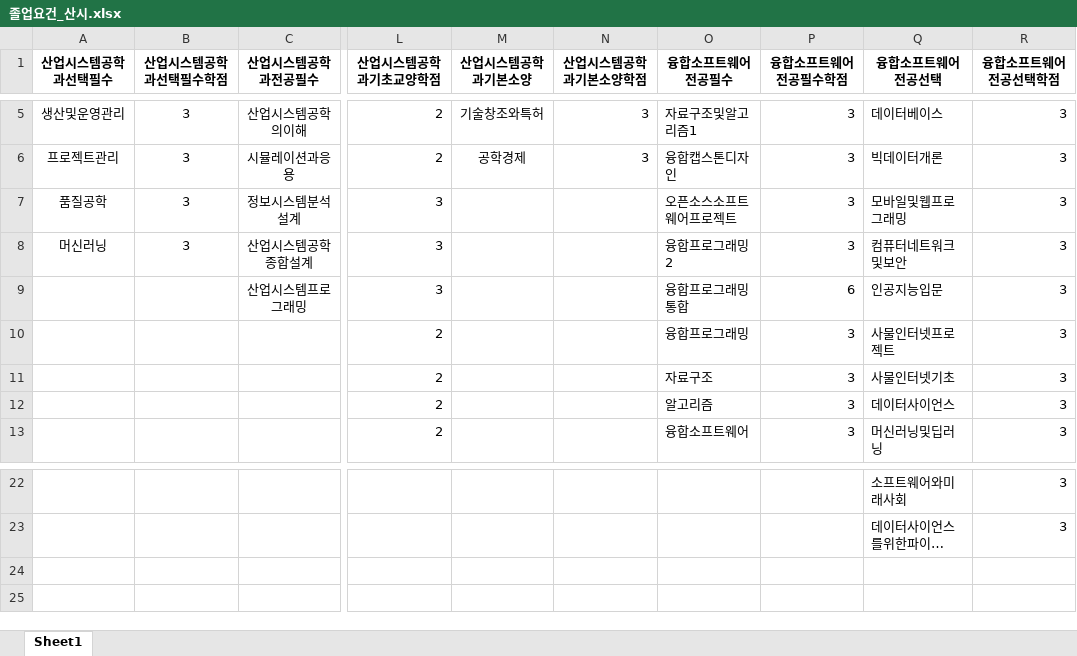
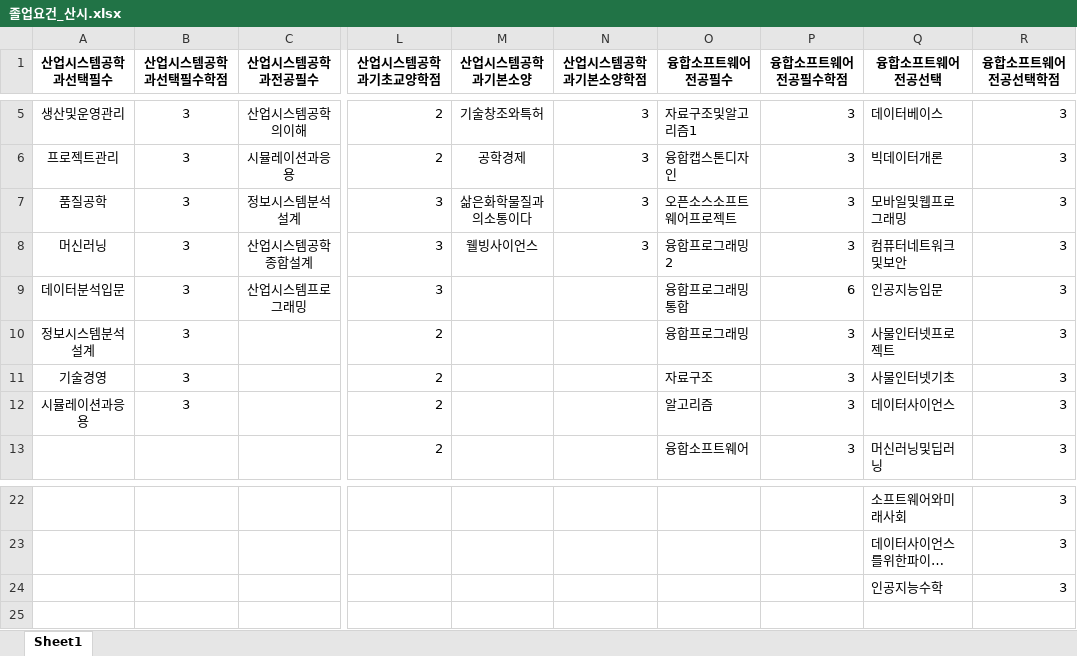
Before and after one commit to park1997/Telegram_ChatBot, an Excel workbook: 졸업요건_산시.xlsx, sheet Sheet1, drawn as a sheet; only a part is shown, gaps mark what is left out; long unchanged cells end in …; values as stored, in another font and other column widths than the file's, no borders; the diff names each change by its address in the sheet, - before the commit and + after, or states it on an @@ line.

```diff
--- a/졸업요건_산시.xlsx (sheet Sheet1)
+++ b/졸업요건_산시.xlsx (sheet Sheet1)
-M7 (산업시스템공학과기본소양): (empty)
+M7 (산업시스템공학과기본소양): 삶은화학물질과의소통이다
-N7:N8 (산업시스템공학과기본소양학점): (empty)
+N7:N8 (산업시스템공학과기본소양학점): 3
-M8 (산업시스템공학과기본소양): (empty)
+M8 (산업시스템공학과기본소양): 웰빙사이언스
-A9 (산업시스템공학과선택필수): (empty)
+A9 (산업시스템공학과선택필수): 데이터분석입문
-B9:B12 (산업시스템공학과선택필수학점): (empty)
+B9:B12 (산업시스템공학과선택필수학점): 3
-A10 (산업시스템공학과선택필수): (empty)
+A10 (산업시스템공학과선택필수): 정보시스템분석설계
-A11 (산업시스템공학과선택필수): (empty)
+A11 (산업시스템공학과선택필수): 기술경영
-A12 (산업시스템공학과선택필수): (empty)
+A12 (산업시스템공학과선택필수): 시뮬레이션과응용
-Q24 (융합소프트웨어전공선택): (empty)
+Q24 (융합소프트웨어전공선택): 인공지능수학
-R24 (융합소프트웨어전공선택학점): (empty)
+R24 (융합소프트웨어전공선택학점): 3
```
Also changed, not shown: 4 other files.
